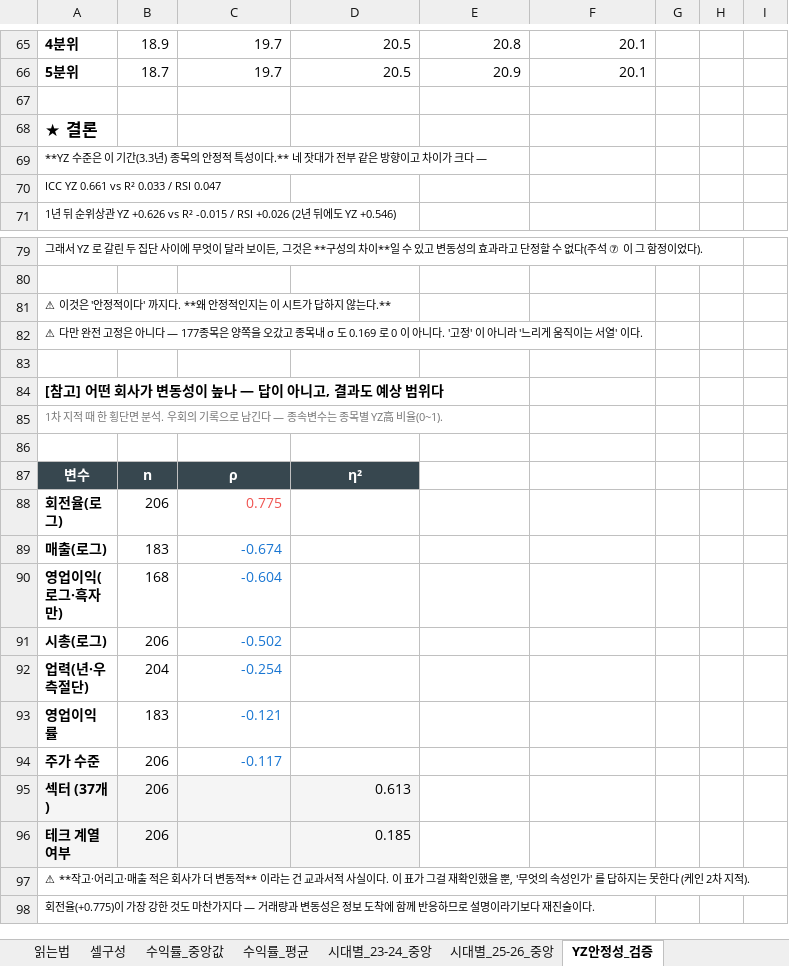
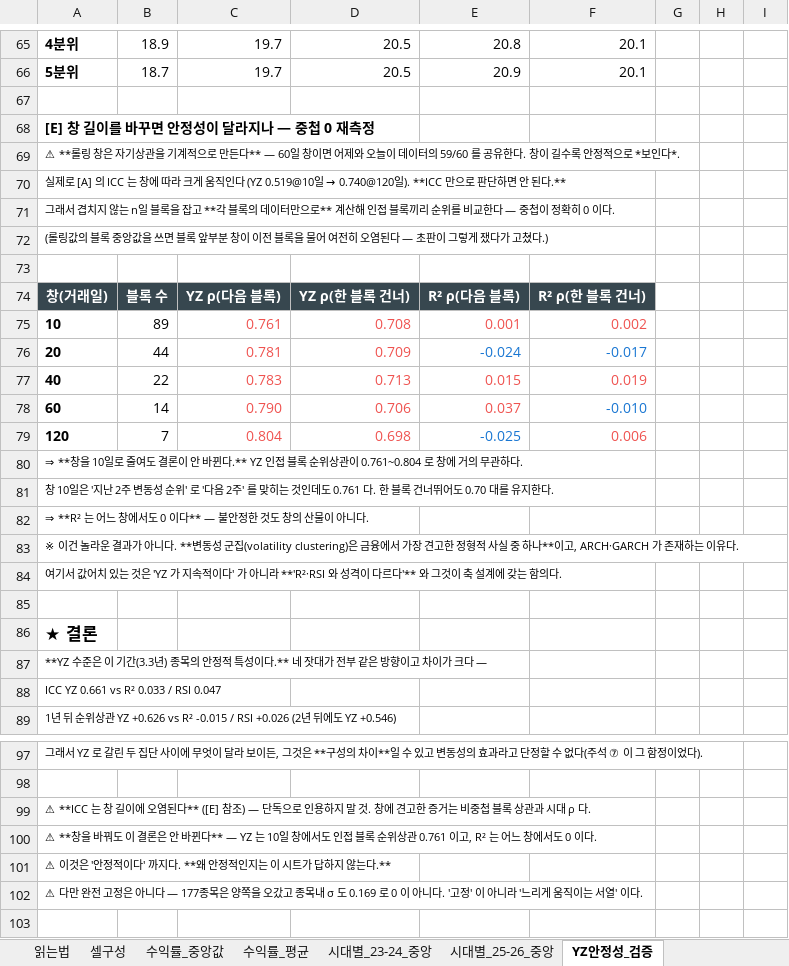
Before and after one commit to kane20c21c/magicformula, an Excel workbook: docs/holdtiming/results/cell12_R2xYZxRSI.xlsx, sheet YZ안정성_검증, drawn as a sheet; only a part is shown, gaps mark what is left out; the shorter side is filled out with more unchanged rows; values as stored, in another font and other column widths than the file's, no borders; the diff names each change by its address in the sheet, - before the commit and + after, or states it on an @@ line.

Commit message:
research(classification): 창 길이 스윕 — ICC 는 창에 오염되지만 결론은 견고하다
케인 3차 질문 (2026-09-09): "YZ 는 60일 창인데 창 크기를 바꾸면 안정성이 바뀌나?"
정당한 의심이었고 **절반은 맞았다.**

맞은 절반 — 롤링 창은 자기상관을 기계적으로 만든다
  60일 창이면 어제와 오늘이 데이터의 59/60 를 공유한다. 창이 길수록 안정적으로
  보이는 게 당연하고, 실제로 ICC 가 창에 따라 크게 움직인다:
      YZ ICC  0.519@10일 · 0.574@20 · 0.626@40 · 0.661@60 · 0.740@120
      R² ICC  0.011@20 · 0.038@60 · 0.067@120
  ⇒ 종전 커밋(51b3b68)의 ICC 0.661 을 단독 인용하면 안 된다. 시트·문서에 단서를 달았다.

틀린 절반 — 중첩을 0 으로 만들면 창에 무관하다
  겹치지 않는 n일 블록을 잡고 **각 블록의 데이터만으로** 계산해 인접 블록 순위 비교:
      창    10     20     40     60    120
      YZ  0.761  0.781  0.783  0.790  0.804   (한 블록 건너뛰어도 0.698~0.713)
      R²  0.001 −0.024  0.015  0.037 −0.025
  창 10일은 '지난 2주 순위로 다음 2주를 맞히는 것' 인데도 0.761 이다.
  R² 는 어느 창에서도 0 — 불안정한 것도 창의 산물이 아니다.
  ⇒ 결론(YZ = 종목 그룹 축 / R²·RSI = 상태 축)은 창에 견고하다.

방법론 자기수정
  ⚠ 종전 스윕에서 '비중첩' 을 롤링값의 블록 중앙값으로 쟀는데, 블록 앞부분의 창이
    이전 블록을 물어 여전히 오염돼 있었다(YZ 전 창 0.806~0.825 로 부자연스럽게 평평).
    블록 데이터만으로 직접 계산하도록 고쳤고, 값이 0.761~0.804 로 내려오면서
    창에 따른 완만한 증가가 드러났다.

솔직한 자리매김
  변동성 군집은 금융에서 가장 견고한 정형적 사실 중 하나이고 ARCH·GARCH 가 존재하는
  이유다. 'YZ 가 지속적' 은 발견이 아니다 — 값어치는 R²·RSI 와의 대비와 축 설계 함의다.

스모크 테스트 (에어)
  - YZ 자체 구현을 LLV 저장값과 대조: n=20 176,679관측 / n=60 168,039관측,
    최대 절대차 5.6e-17 (부동소수 오차만) — 스윕이 정본과 같은 식임을 확인
  - 재실행 후 기존 6시트 전건 재검산 통과, 안정성 시트 100 → 120행 · 표 8개
  - 블록 계산은 결측 10% 초과 종목을 블록에서 제외 (min_cover=0.9)

```diff
--- a/docs/holdtiming/results/cell12_R2xYZxRSI.xlsx (sheet YZ안정성_검증)
+++ b/docs/holdtiming/results/cell12_R2xYZxRSI.xlsx (sheet YZ안정성_검증)
+row 68: [E] 창 길이를 바꾸면 안정성이 달라지나 — 중첩 0 재측정
+row 69: ⚠ **롤링 창은 자기상관을 기계적으로 만든다** — 60일 창이면 어제와 오늘이 데이터의 59/60 를 공유한다. 창이 길수록 안정적으로 *보인다*.
+row 70: 실제로 [A] 의 ICC 는 창에 따라 크게 움직인다 (YZ 0.519@10일 → 0.740@120일). **ICC 만으로 판단하면 안 된다.**
+row 71: 그래서 겹치지 않는 n일 블록을 잡고 **각 블록의 데이터만으로** 계산해 인접 블록끼리 순위를 비교한다 — 중첩이 정확히 0 이다.
+row 72: (롤링값의 블록 중앙값을 쓰면 블록 앞부분 창이 이전 블록을 물어 여전히 오염된다 — 초판이 그렇게 쟀다가 고쳤다.)
+row 73: (empty)
+row 74: 창(거래일) | 블록 수 | YZ ρ(다음 블록) | YZ ρ(한 블록 건너) | R² ρ(다음 블록) | R² ρ(한 블록 건너)
+row 75: 10 | 89 | 0.761 | 0.708 | 0.001 | 0.002
+row 76: 20 | 44 | 0.781 | 0.709 | -0.024 | -0.017
+row 77: 40 | 22 | 0.783 | 0.713 | 0.015 | 0.019
+row 78: 60 | 14 | 0.790 | 0.706 | 0.037 | -0.010
+row 79: 120 | 7 | 0.804 | 0.698 | -0.025 | 0.006
+row 80: ⇒ **창을 10일로 줄여도 결론이 안 바뀐다.** YZ 인접 블록 순위상관이 0.761~0.804 로 창에 거의 무관하다.
+row 81: 창 10일은 '지난 2주 변동성 순위' 로 '다음 2주' 를 맞히는 것인데도 0.761 다. 한 블록 건너뛰어도 0.70 대를 유지한다.
+row 82: ⇒ **R² 는 어느 창에서도 0 이다** — 불안정한 것도 창의 산물이 아니다.
+row 83: ※ 이건 놀라운 결과가 아니다. **변동성 군집(volatility clustering)은 금융에서 가장 견고한 정형적 사실 중 하나**이고, ARCH·GARCH 가 존재하는 이유다.
+row 84: 여기서 값어치 있는 것은 'YZ 가 지속적이다' 가 아니라 **'R²·RSI 와 성격이 다르다'** 와 그것이 축 설계에 갖는 함의다.
+row 85: (empty)
+row 99: ⚠ **ICC 는 창 길이에 오염된다** ([E] 참조) — 단독으로 인용하지 말 것. 창에 견고한 증거는 비중첩 블록 상관과 시대 ρ 다.
+row 100: ⚠ **창을 바꿔도 이 결론은 안 바뀐다** — YZ 는 10일 창에서도 인접 블록 순위상관 0.761 이고, R² 는 어느 창에서도 0 이다.
```
Also changed, not shown: sheet 셀구성, sheet 읽는법, 3 other files.
